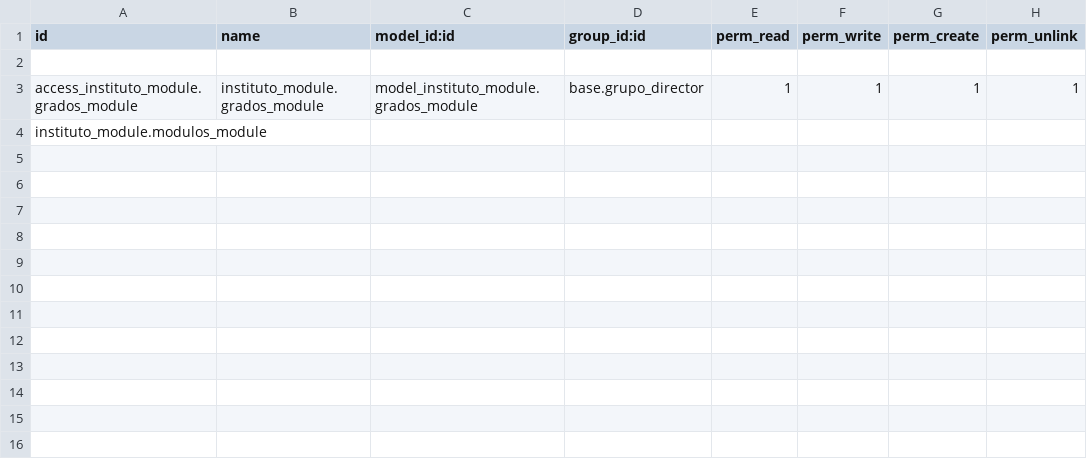
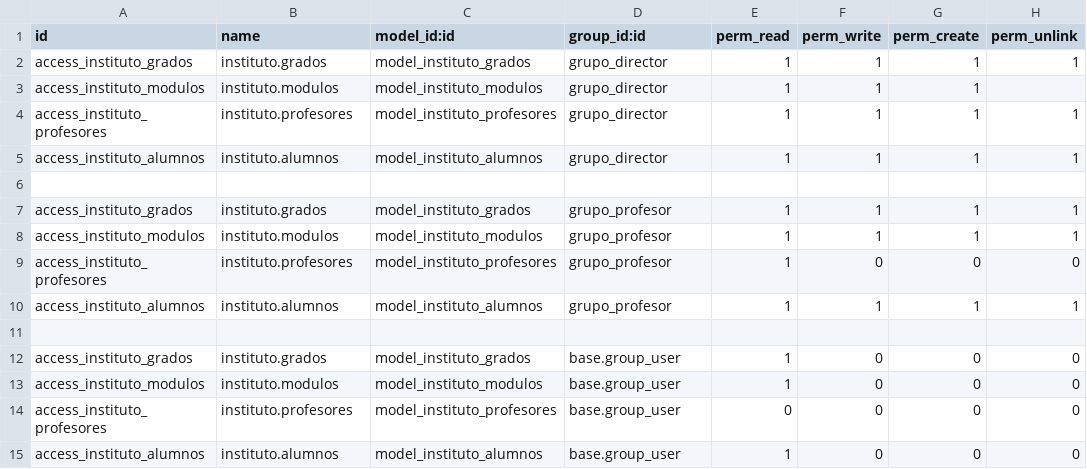
Before and after one commit to elros69/instituto_module, a CSV file: security/ir.model.access.csv, drawn as a sheet.

```diff
--- a/security/ir.model.access.csv
+++ b/security/ir.model.access.csv
@@ -1,4 +1,15 @@
 id,name,model_id:id,group_id:id,perm_read,perm_write,perm_create,perm_unlink
+access_instituto_grados,instituto.grados,model_instituto_grados,grupo_director,1,1,1,1
+access_instituto_modulos,instituto.modulos,model_instituto_modulos,grupo_director,1,1,1
+access_instituto_profesores,instituto.profesores,model_instituto_profesores,grupo_director,1,1,1,1
+access_instituto_alumnos,instituto.alumnos,model_instituto_alumnos,grupo_director,1,1,1,1
 
-access_instituto_module.grados_module,instituto_module.grados_module,model_instituto_module.grados_module,base.grupo_director,1,1,1,1
-instituto_module.modulos_module,
+access_instituto_grados,instituto.grados,model_instituto_grados,grupo_profesor,1,1,1,1
+access_instituto_modulos,instituto.modulos,model_instituto_modulos,grupo_profesor,1,1,1,1
+access_instituto_profesores,instituto.profesores,model_instituto_profesores,grupo_profesor,1,0,0,0
+access_instituto_alumnos,instituto.alumnos,model_instituto_alumnos,grupo_profesor,1,1,1,1
+
+access_instituto_grados,instituto.grados,model_instituto_grados,base.group_user,1,0,0,0
+access_instituto_modulos,instituto.modulos,model_instituto_modulos,base.group_user,1,0,0,0
+access_instituto_profesores,instituto.profesores,model_instituto_profesores,base.group_user,0,0,0,0
+access_instituto_alumnos,instituto.alumnos,model_instituto_alumnos,base.group_user,1,0,0,0
```
Also changed, not shown: 13 other files.
